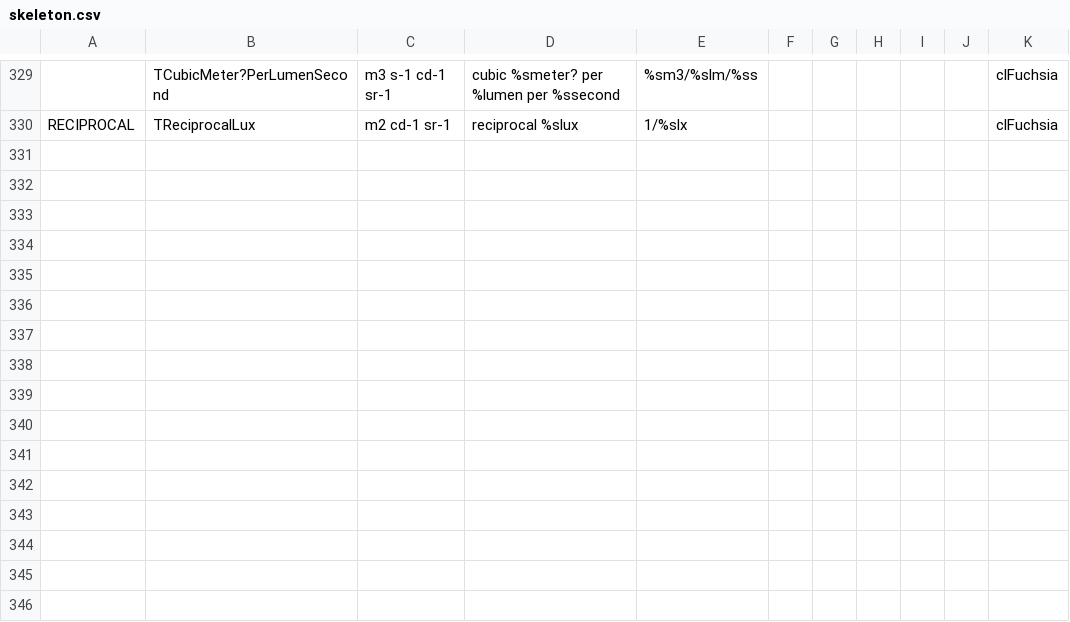
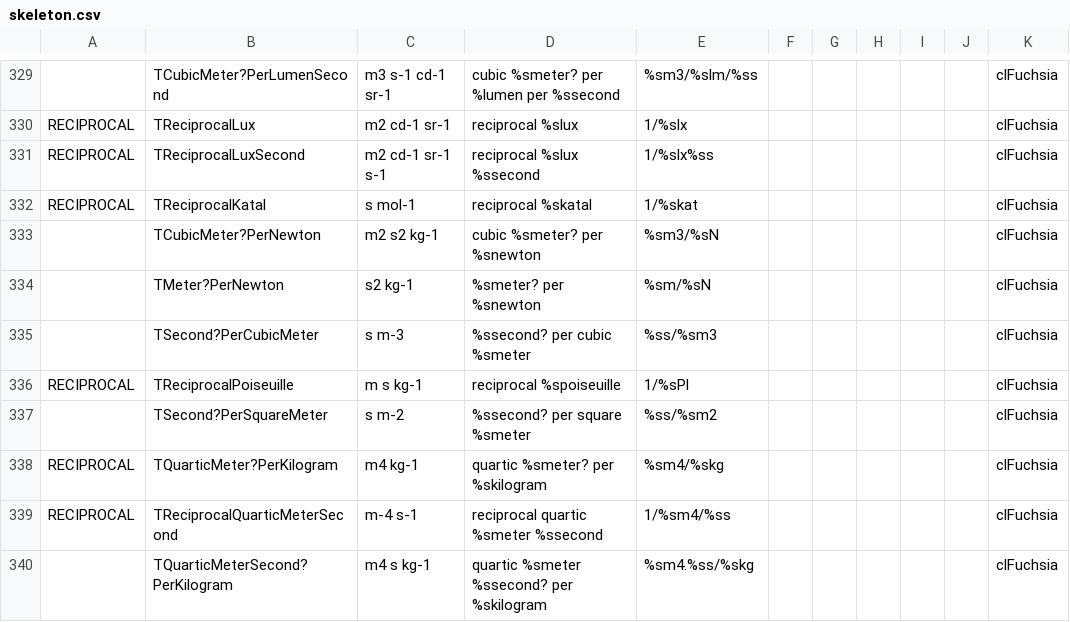
Before and after one commit to melchiorrecaruso/adimRT, a CSV file: skeleton.csv, drawn as a sheet; only a part is shown, gaps mark what is left out; the diff names each change by its address in the sheet, - before the commit and + after, or states it on an @@ line.

Commit message:
Addimg more reciprocal units

```diff
--- a/skeleton.csv
+++ b/skeleton.csv
+row 331: RECIPROCAL | TReciprocalLuxSecond | m2 cd-1 sr-1 s-1 | reciprocal %slux %ssecond | 1/%slx%ss |  |  |  |  |  | clFuchsia
+row 332: RECIPROCAL | TReciprocalKatal | s mol-1 | reciprocal %skatal | 1/%skat |  |  |  |  |  | clFuchsia
+row 333:  | TCubicMeter?PerNewton | m2 s2 kg-1 | cubic %smeter? per %snewton | %sm3/%sN |  |  |  |  |  | clFuchsia
+row 334:  | TMeter?PerNewton | s2 kg-1 | %smeter? per %snewton | %sm/%sN |  |  |  |  |  | clFuchsia
+row 335:  | TSecond?PerCubicMeter | s m-3 | %ssecond? per cubic %smeter | %ss/%sm3 |  |  |  |  |  | clFuchsia
+row 336: RECIPROCAL | TReciprocalPoiseuille | m s kg-1 | reciprocal %spoiseuille | 1/%sPl |  |  |  |  |  | clFuchsia
+row 337:  | TSecond?PerSquareMeter | s m-2 | %ssecond? per square %smeter | %ss/%sm2 |  |  |  |  |  | clFuchsia
+row 338: RECIPROCAL | TQuarticMeter?PerKilogram | m4 kg-1 | quartic %smeter? per %skilogram | %sm4/%skg |  |  |  |  |  | clFuchsia
+row 339: RECIPROCAL | TReciprocalQuarticMeterSecond | m-4 s-1 | reciprocal quartic %smeter %ssecond | 1/%sm4/%ss |  |  |  |  |  | clFuchsia
+row 340:  | TQuarticMeterSecond?PerKilogram | m4 s kg-1 | quartic %smeter %ssecond? per %skilogram | %sm4.%ss/%skg |  |  |  |  |  | clFuchsia
```
Also changed, not shown: 1 other file.
